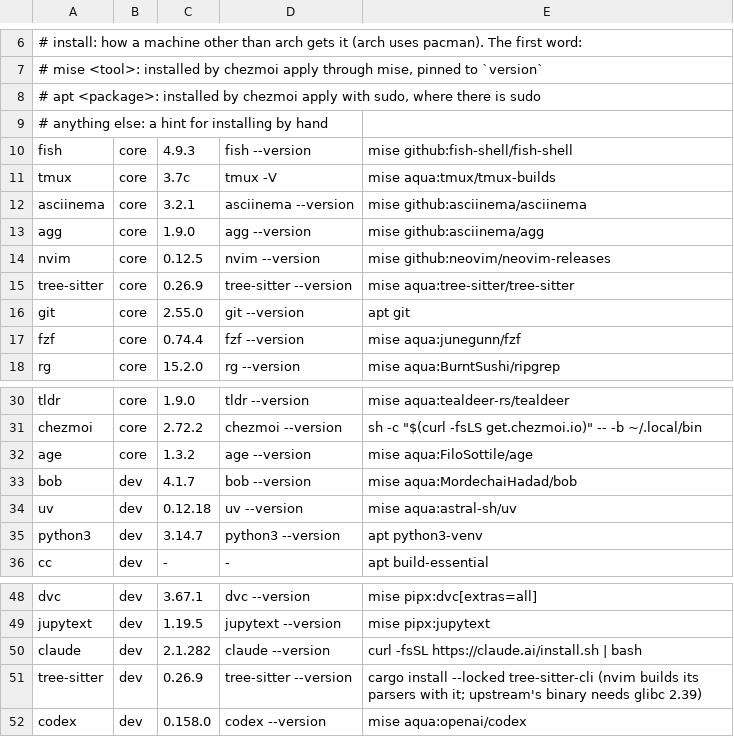
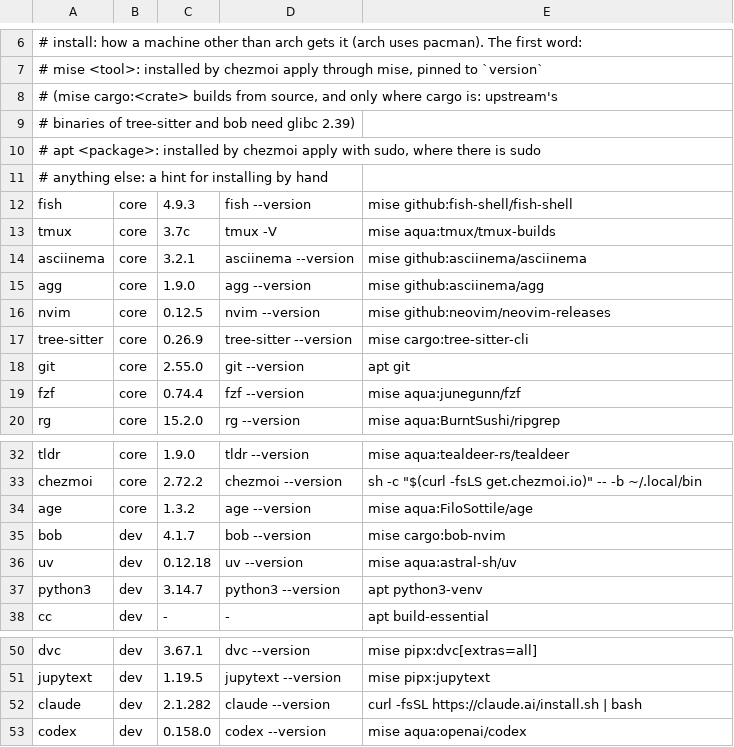
Before and after one commit to SappyJoy/dotfiles, a TSV file: home/dot_config/tools/tools.tsv, drawn as a sheet; only a part is shown, gaps mark what is left out.

```diff
--- a/home/dot_config/tools/tools.tsv
+++ b/home/dot_config/tools/tools.tsv
@@ -7,2 +7,4 @@
 #   mise <tool>: installed by chezmoi apply through mise, pinned to `version`
+#     (mise cargo:<crate> builds from source, and only where cargo is: upstream's
+#     binaries of tree-sitter and bob need glibc 2.39)
 #   apt <package>: installed by chezmoi apply with sudo, where there is sudo
@@ -14,3 +16,3 @@ agg	core	1.9.0	agg --version	mise github:asciinema/agg
 nvim	core	0.12.5	nvim --version	mise github:neovim/neovim-releases
-tree-sitter	core	0.26.9	tree-sitter --version	mise aqua:tree-sitter/tree-sitter
+tree-sitter	core	0.26.9	tree-sitter --version	mise cargo:tree-sitter-cli
 git	core	2.55.0	git --version	apt git
@@ -32,3 +34,3 @@ chezmoi	core	2.72.2	chezmoi --version	sh -c "$(curl -fsLS get.chezmoi.io)" -- -b
 age	core	1.3.2	age --version	mise aqua:FiloSottile/age
-bob	dev	4.1.7	bob --version	mise aqua:MordechaiHadad/bob
+bob	dev	4.1.7	bob --version	mise cargo:bob-nvim
 uv	dev	0.12.18	uv --version	mise aqua:astral-sh/uv
@@ -50,3 +52,2 @@ jupytext	dev	1.19.5	jupytext --version	mise pipx:jupytext
 claude	dev	2.1.282	claude --version	curl -fsSL https://claude.ai/install.sh | bash
-tree-sitter	dev	0.26.9	tree-sitter --version	cargo install --locked tree-sitter-cli (nvim builds its parsers with it; upstream's binary needs glibc 2.39)
 codex	dev	0.158.0	codex --version	mise aqua:openai/codex
```
Also changed, not shown: 2 other files.
